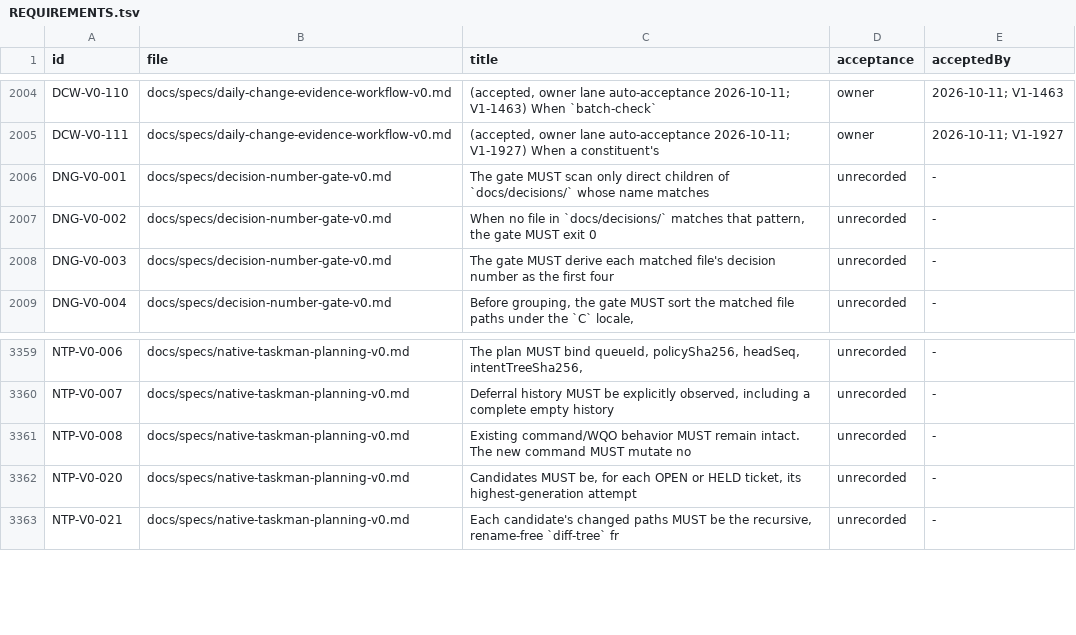
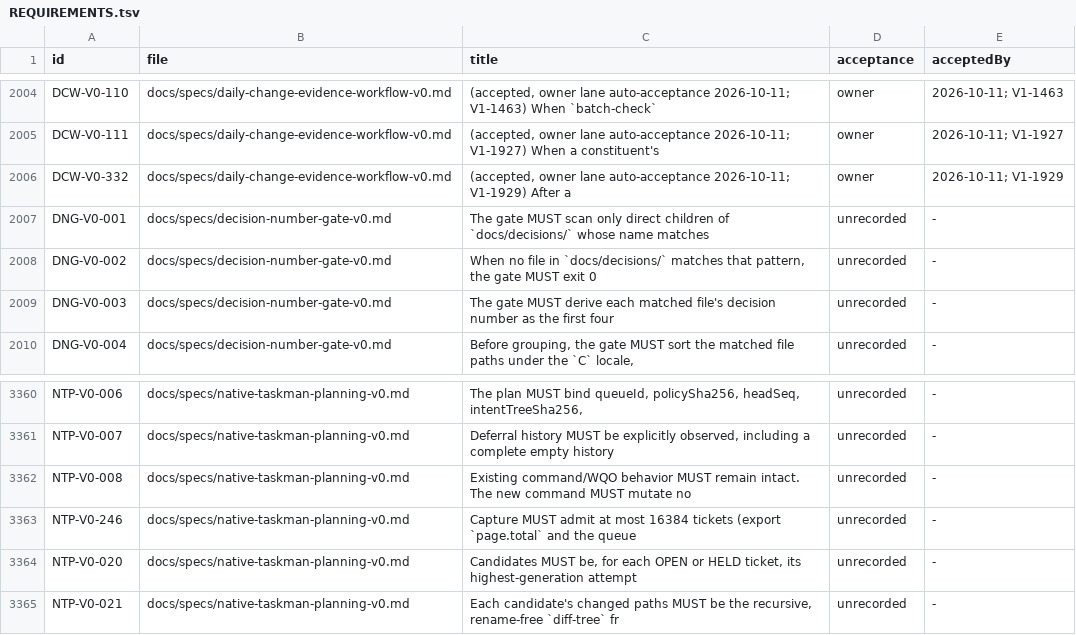
Before and after one commit to beamfall/corvint, a TSV file: docs/specs/REQUIREMENTS.tsv, drawn as a sheet; only a part is shown, gaps mark what is left out; the diff names each change by its address in the sheet, - before the commit and + after, or states it on an @@ line.

Commit message:
taskman: raise plan-fixture ticket bound to 16384; dogfood: fix lines after build-failed refusals
NTP-V0-246 (V1-0912, decision 0548) and DCW-V0-332 (V1-1929), accepted
under the owner's standing lane auto-accept (2026-10-11).

```diff
--- a/docs/specs/REQUIREMENTS.tsv
+++ b/docs/specs/REQUIREMENTS.tsv
+row 2006: DCW-V0-332 | docs/specs/daily-change-evidence-workflow-v0.md | (accepted, owner lane auto-acceptance 2026-10-11; V1-1929) After a | owner | 2026-10-11; V1-1929
+row 3363: NTP-V0-246 | docs/specs/native-taskman-planning-v0.md | Capture MUST admit at most 16384 tickets (export `page.total` and the queue | unrecorded | -
```
Also changed, not shown: 17 other files.
